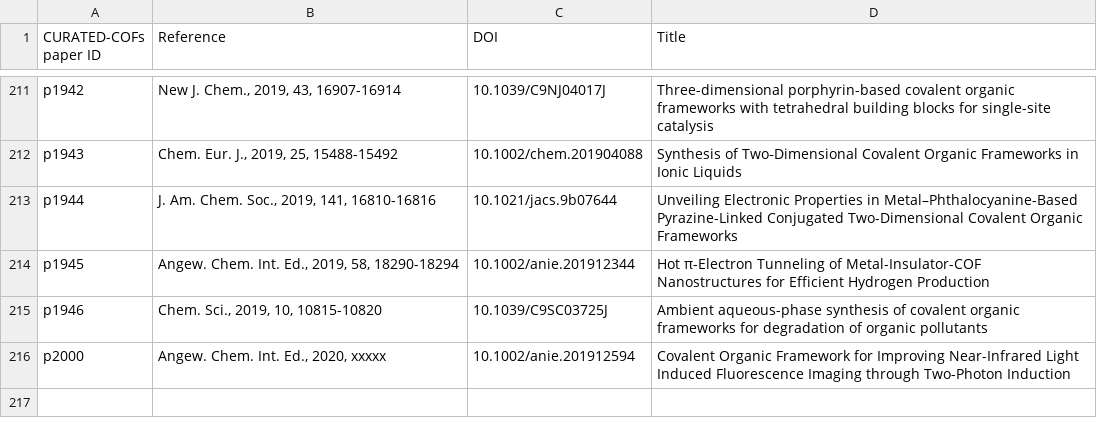
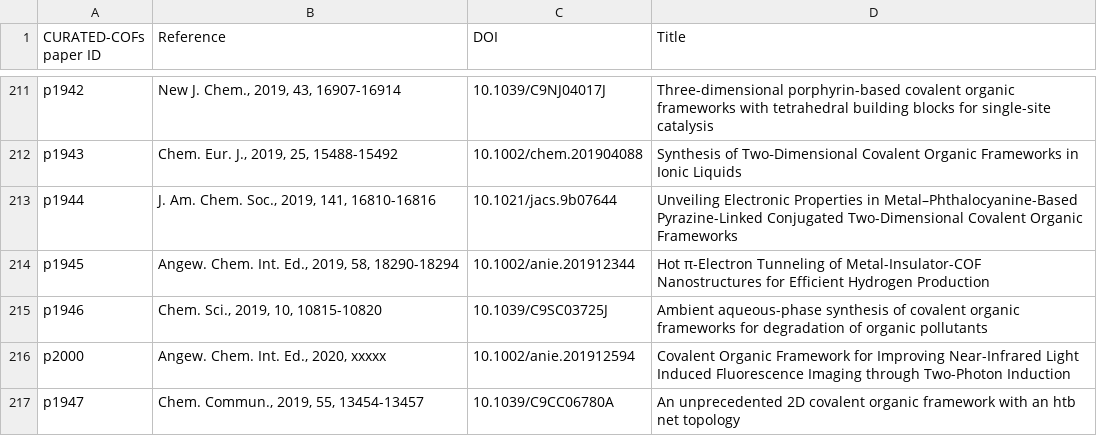
Before and after one commit to danieleongari/CURATED-COFs, a CSV file: cof-papers.csv, drawn as a sheet; only a part is shown, gaps mark what is left out; the diff names each change by its address in the sheet, - before the commit and + after, or states it on an @@ line.

```diff
--- a/cof-papers.csv
+++ b/cof-papers.csv
+row 217: p1947 | Chem. Commun., 2019, 55, 13454-13457 | 10.1039/C9CC06780A | An unprecedented 2D covalent organic framework with an htb net topology
```
Also changed, not shown: cof-frameworks.csv, 2 other files.
